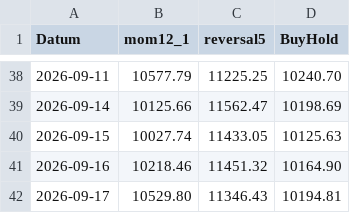
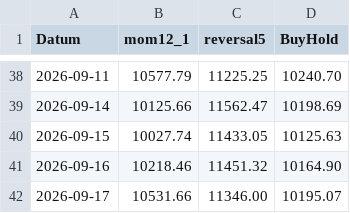
Before and after one commit to PatrickGerisch/NewsBot, a CSV file: pruefstand_history.csv, drawn as a sheet; only a part is shown, gaps mark what is left out.

```diff
--- a/pruefstand_history.csv
+++ b/pruefstand_history.csv
@@ -41,2 +41,2 @@ Datum,mom12_1,reversal5,BuyHold
 2026-09-16,10218.46,11451.32,10164.90
-2026-09-17,10529.80,11346.43,10194.81
+2026-09-17,10531.66,11346.00,10195.07
```
Also changed, not shown: arena_history.csv, bot_history.csv, 9 other files.
